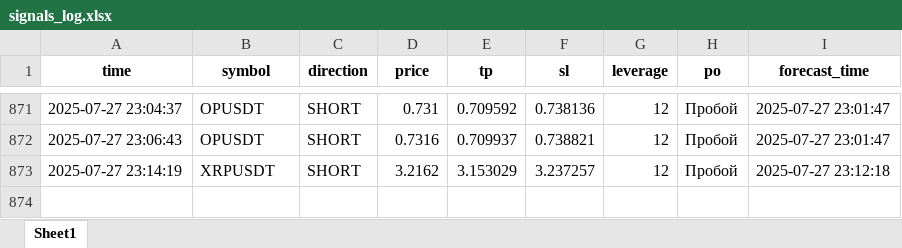
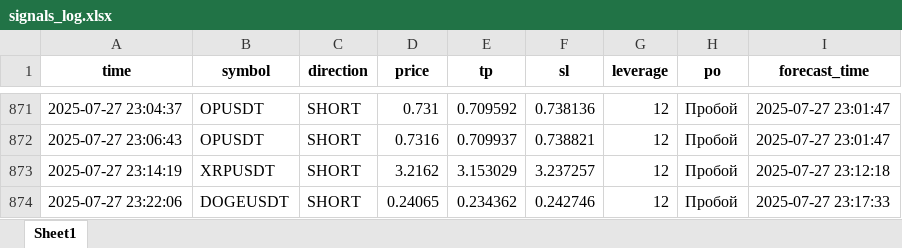
Before and after one commit to brybarrett/crypto-signals, an Excel workbook: signals_log.xlsx, sheet Sheet1, drawn as a sheet; only a part is shown, gaps mark what is left out; values as stored, in another font and other column widths than the file's, no borders; the diff names each change by its address in the sheet, - before the commit and + after, or states it on an @@ line.

Commit message:
Добавлен сигнал DOGEUSDT (SHORT)

```diff
--- a/signals_log.xlsx (sheet Sheet1)
+++ b/signals_log.xlsx (sheet Sheet1)
+row 874: 2025-07-27 23:22:06 | DOGEUSDT | SHORT | 0.24065 | 0.234362 | 0.242746 | 12 | Пробой | 2025-07-27 23:17:33
```
